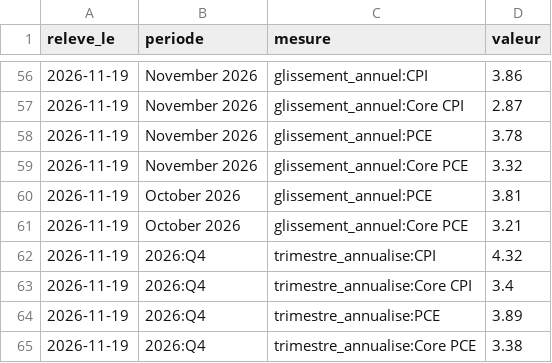
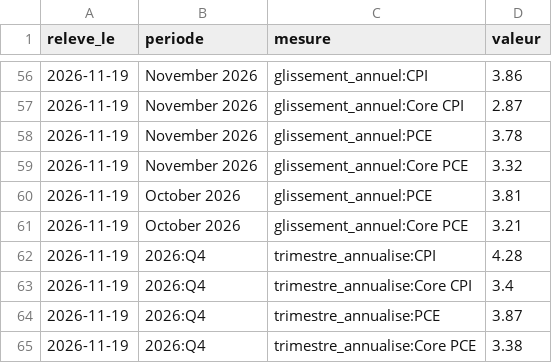
Before and after one commit to salimbenfarhat/metac-bot-template, a CSV file: registre/nowcast-inflation.csv, drawn as a sheet; only a part is shown, gaps mark what is left out.

Commit message:
registre : nowcast d'inflation du 2026-11-19

```diff
--- a/registre/nowcast-inflation.csv
+++ b/registre/nowcast-inflation.csv
@@ -61,5 +61,5 @@ releve_le,periode,mesure,valeur
 2026-11-19,October 2026,glissement_annuel:Core PCE,3.21
-2026-11-19,2026:Q4,trimestre_annualise:CPI,4.32
+2026-11-19,2026:Q4,trimestre_annualise:CPI,4.28
 2026-11-19,2026:Q4,trimestre_annualise:Core CPI,3.4
-2026-11-19,2026:Q4,trimestre_annualise:PCE,3.89
+2026-11-19,2026:Q4,trimestre_annualise:PCE,3.87
 2026-11-19,2026:Q4,trimestre_annualise:Core PCE,3.38
```
